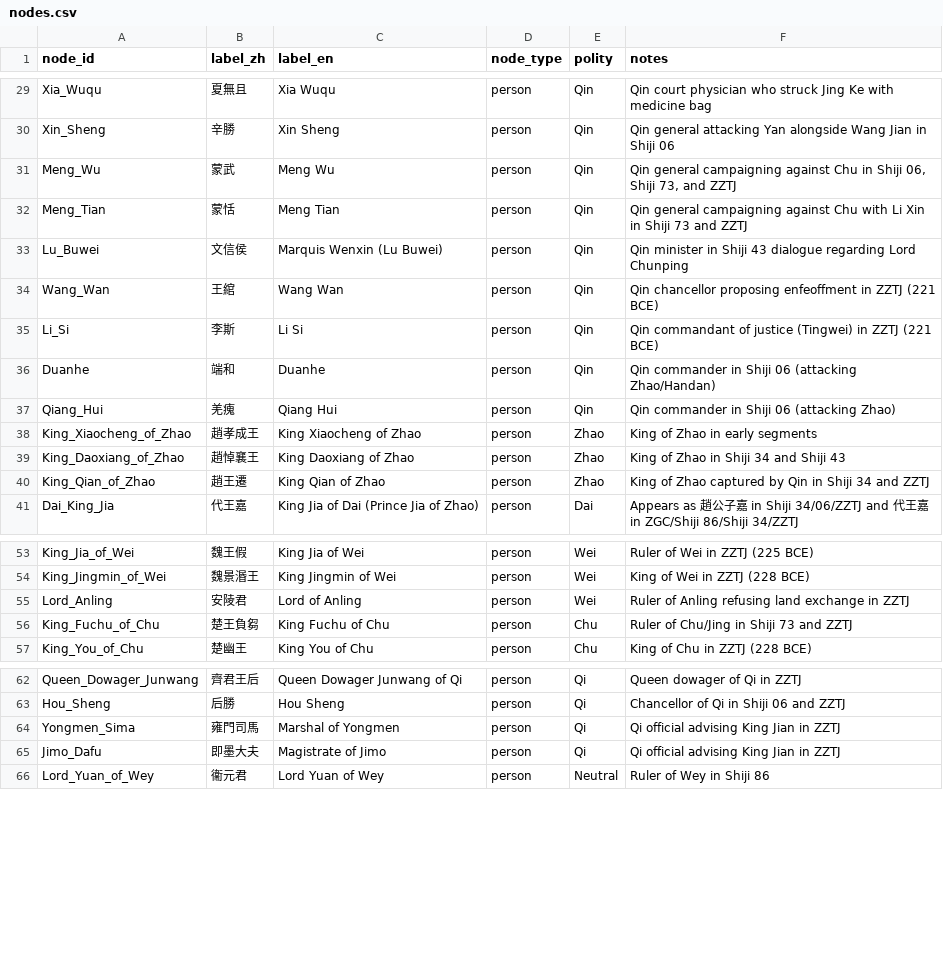
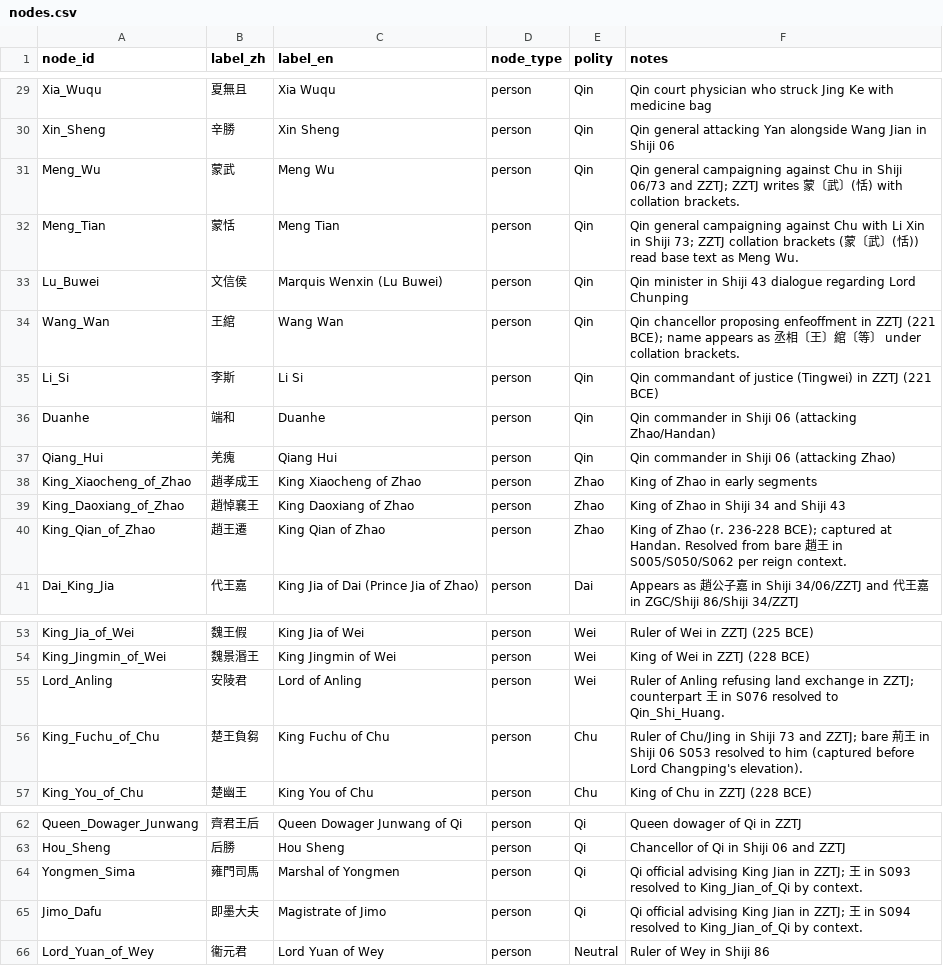
Before and after one commit to Law-Tsz-Kin/DHG502_Final_Project, a CSV file: data/nodes.csv, drawn as a sheet; only a part is shown, gaps mark what is left out.

```diff
--- a/data/nodes.csv
+++ b/data/nodes.csv
@@ -30,6 +30,6 @@ Xia_Wuqu,夏無且,Xia Wuqu,person,Qin,Qin court physician who struck Jing Ke wi
 Xin_Sheng,辛勝,Xin Sheng,person,Qin,Qin general attacking Yan alongside Wang Jian in Shiji 06
-Meng_Wu,蒙武,Meng Wu,person,Qin,"Qin general campaigning against Chu in Shiji 06, Shiji 73, and ZZTJ"
-Meng_Tian,蒙恬,Meng Tian,person,Qin,Qin general campaigning against Chu with Li Xin in Shiji 73 and ZZTJ
+Meng_Wu,蒙武,Meng Wu,person,Qin,Qin general campaigning against Chu in Shiji 06/73 and ZZTJ; ZZTJ writes 蒙〔武〕(恬) with collation brackets.
+Meng_Tian,蒙恬,Meng Tian,person,Qin,Qin general campaigning against Chu with Li Xin in Shiji 73; ZZTJ collation brackets (蒙〔武〕(恬)) read base text as Meng Wu.
 Lu_Buwei,文信侯,Marquis Wenxin (Lu Buwei),person,Qin,Qin minister in Shiji 43 dialogue regarding Lord Chunping
-Wang_Wan,王綰,Wang Wan,person,Qin,Qin chancellor proposing enfeoffment in ZZTJ (221 BCE)
+Wang_Wan,王綰,Wang Wan,person,Qin,Qin chancellor proposing enfeoffment in ZZTJ (221 BCE); name appears as 丞相〔王〕綰〔等〕 under collation brackets.
 Li_Si,李斯,Li Si,person,Qin,Qin commandant of justice (Tingwei) in ZZTJ (221 BCE)
@@ -39,3 +39,3 @@ King_Xiaocheng_of_Zhao,趙孝成王,King Xiaocheng of Zhao,person,Zhao,King of Z
 King_Daoxiang_of_Zhao,趙悼襄王,King Daoxiang of Zhao,person,Zhao,King of Zhao in Shiji 34 and Shiji 43
-King_Qian_of_Zhao,趙王遷,King Qian of Zhao,person,Zhao,King of Zhao captured by Qin in Shiji 34 and ZZTJ
+King_Qian_of_Zhao,趙王遷,King Qian of Zhao,person,Zhao,King of Zhao (r. 236-228 BCE); captured at Handan. Resolved from bare 趙王 in S005/S050/S062 per reign context.
 Dai_King_Jia,代王嘉,King Jia of Dai (Prince Jia of Zhao),person,Dai,Appears as 趙公子嘉 in Shiji 34/06/ZZTJ and 代王嘉 in ZGC/Shiji 86/Shiji 34/ZZTJ
@@ -54,4 +54,4 @@ King_Jia_of_Wei,魏王假,King Jia of Wei,person,Wei,Ruler of Wei in ZZTJ (225 B
 King_Jingmin_of_Wei,魏景湣王,King Jingmin of Wei,person,Wei,King of Wei in ZZTJ (228 BCE)
-Lord_Anling,安陵君,Lord of Anling,person,Wei,Ruler of Anling refusing land exchange in ZZTJ
-King_Fuchu_of_Chu,楚王負芻,King Fuchu of Chu,person,Chu,Ruler of Chu/Jing in Shiji 73 and ZZTJ
+Lord_Anling,安陵君,Lord of Anling,person,Wei,Ruler of Anling refusing land exchange in ZZTJ; counterpart 王 in S076 resolved to Qin_Shi_Huang.
+King_Fuchu_of_Chu,楚王負芻,King Fuchu of Chu,person,Chu,Ruler of Chu/Jing in Shiji 73 and ZZTJ; bare 荊王 in Shiji 06 S053 resolved to him (captured before Lord Changping's elevation).
 King_You_of_Chu,楚幽王,King You of Chu,person,Chu,King of Chu in ZZTJ (228 BCE)
@@ -63,4 +63,4 @@ Queen_Dowager_Junwang,齊君王后,Queen Dowager Junwang of Qi,person,Qi,Queen d
 Hou_Sheng,后勝,Hou Sheng,person,Qi,Chancellor of Qi in Shiji 06 and ZZTJ
-Yongmen_Sima,雍門司馬,Marshal of Yongmen,person,Qi,Qi official advising King Jian in ZZTJ
-Jimo_Dafu,即墨大夫,Magistrate of Jimo,person,Qi,Qi official advising King Jian in ZZTJ
+Yongmen_Sima,雍門司馬,Marshal of Yongmen,person,Qi,Qi official advising King Jian in ZZTJ; 王 in S093 resolved to King_Jian_of_Qi by context.
+Jimo_Dafu,即墨大夫,Magistrate of Jimo,person,Qi,Qi official advising King Jian in ZZTJ; 王 in S094 resolved to King_Jian_of_Qi by context.
 Lord_Yuan_of_Wey,衞元君,Lord Yuan of Wey,person,Neutral,Ruler of Wey in Shiji 86
```
Also changed, not shown: 2 other files.
